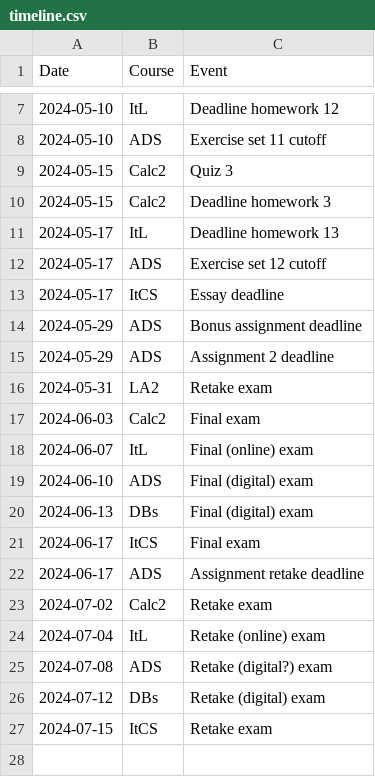
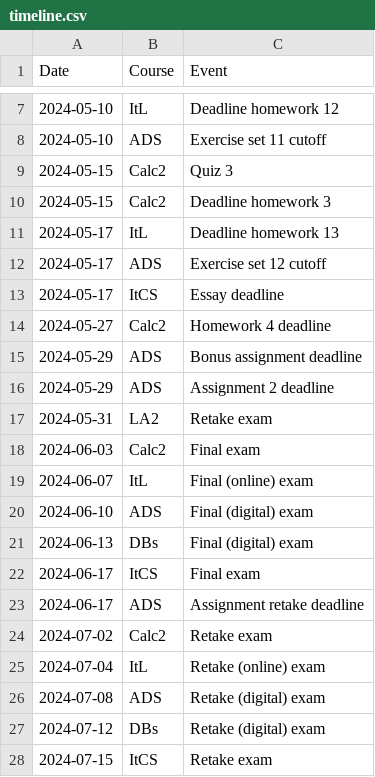
Before and after one commit to kooroshkz/guido, a CSV file: timeline.csv, drawn as a sheet; only a part is shown, gaps mark what is left out.

Commit message:
update(timeline) Timetable updated

```diff
--- a/timeline.csv
+++ b/timeline.csv
@@ -13,2 +13,3 @@ Date, Course, Event
 2024-05-17, ItCS, Essay deadline
+2024-05-27, Calc2, Homework 4 deadline
 2024-05-29, ADS, Bonus assignment deadline
@@ -24,3 +25,3 @@ Date, Course, Event
 2024-07-04, ItL, Retake (online) exam
-2024-07-08, ADS, Retake (digital?) exam
+2024-07-08, ADS, Retake (digital) exam
 2024-07-12, DBs, Retake (digital) exam
```
